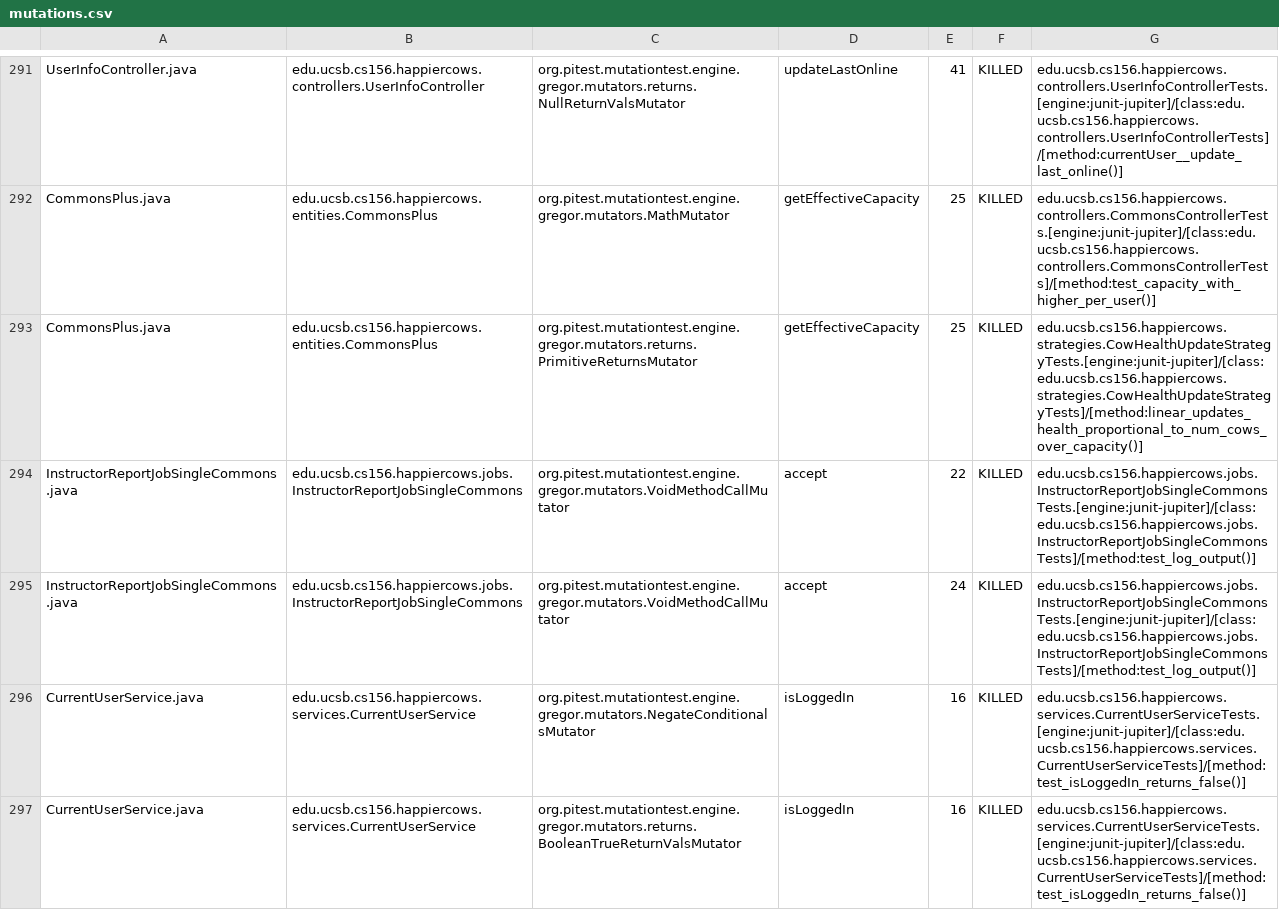
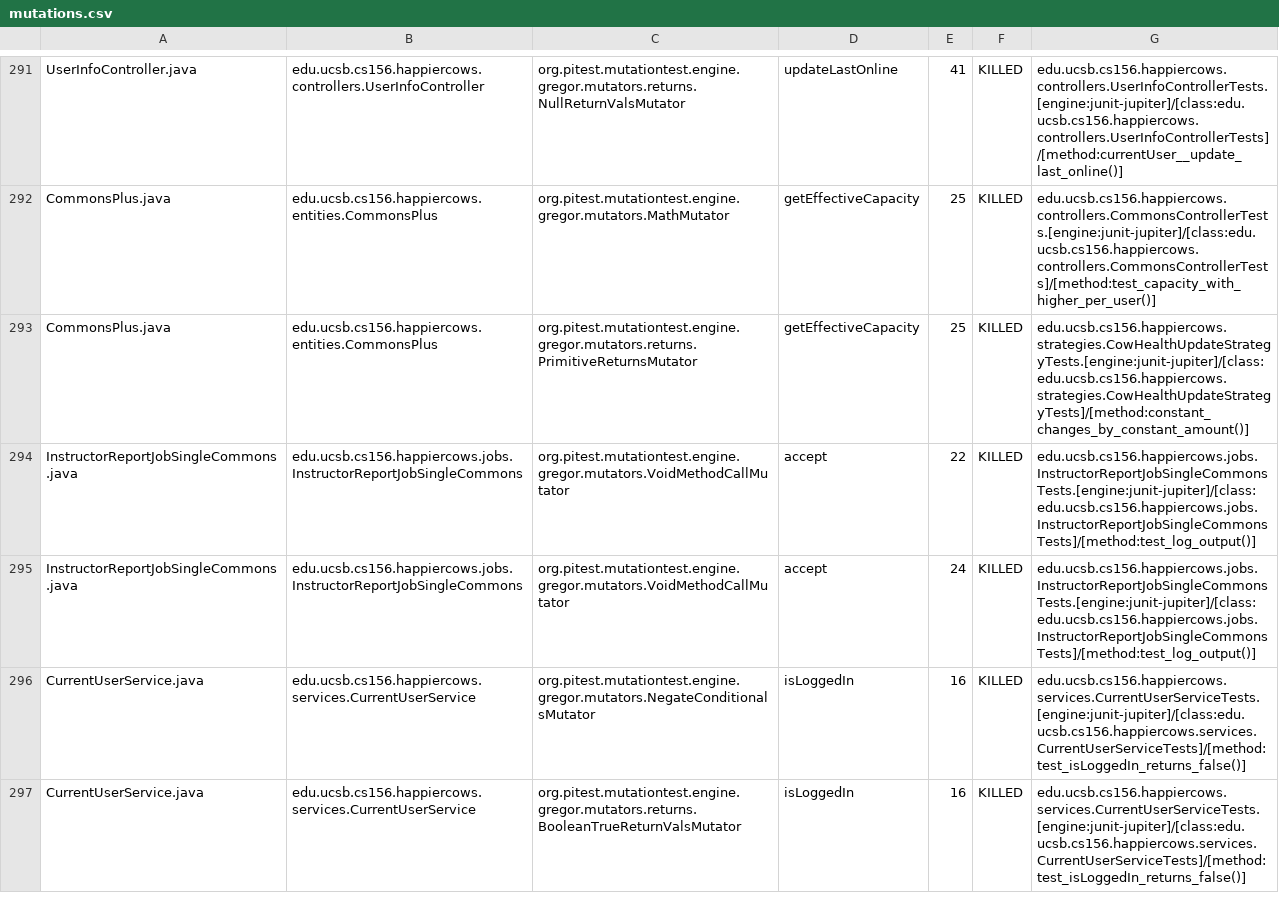
Before and after one commit to ucsb-cs156-w24/proj-happycows-w24-4pm-2, a CSV file: prs/36/pitest/mutations.csv, drawn as a sheet; only a part is shown, gaps mark what is left out; the diff covers the shown part only.

Commit message:
Deploying to gh-pages from @ ucsb-cs156-w24/proj-happy-cows-w24-4pm-2@619f258588a0ad401b61155ab5394c71c329092a 🚀

```diff
--- a/prs/36/pitest/mutations.csv
+++ b/prs/36/pitest/mutations.csv
@@ -292,3 +292,3 @@ UserInfoController.java,edu.ucsb.cs156.happiercows.controllers.UserInfoControlle
 CommonsPlus.java,edu.ucsb.cs156.happiercows.entities.CommonsPlus,org.pitest.mutationtest.engine.gregor.mutators.MathMutator,getEffectiveCapacity,25,KILLED,edu.ucsb.cs156.happiercows.controllers.CommonsControllerTests.[engine:junit-jupiter]/[class:edu.ucsb.cs156.happiercows.controllers.CommonsControllerTests]/[method:test_capacity_with_higher_per_user()]
-CommonsPlus.java,edu.ucsb.cs156.happiercows.entities.CommonsPlus,org.pitest.mutationtest.engine.gregor.mutators.returns.PrimitiveReturnsMutator,getEffectiveCapacity,25,KILLED,edu.ucsb.cs156.happiercows.strategies.CowHealthUpdateStrategyTests.[engine:junit-jupiter]/[class:edu.ucsb.cs156.happiercows.strategies.CowHealthUpdateStrategyTests]/[method:linear_updates_health_proportional_to_num_cows_over_capacity()]
+CommonsPlus.java,edu.ucsb.cs156.happiercows.entities.CommonsPlus,org.pitest.mutationtest.engine.gregor.mutators.returns.PrimitiveReturnsMutator,getEffectiveCapacity,25,KILLED,edu.ucsb.cs156.happiercows.strategies.CowHealthUpdateStrategyTests.[engine:junit-jupiter]/[class:edu.ucsb.cs156.happiercows.strategies.CowHealthUpdateStrategyTests]/[method:constant_changes_by_constant_amount()]
 InstructorReportJobSingleCommons.java,edu.ucsb.cs156.happiercows.jobs.InstructorReportJobSingleCommons,org.pitest.mutationtest.engine.gregor.mutators.VoidMethodCallMutator,accept,22,KILLED,edu.ucsb.cs156.happiercows.jobs.InstructorReportJobSingleCommonsTests.[engine:junit-jupiter]/[class:edu.ucsb.cs156.happiercows.jobs.InstructorReportJobSingleCommonsTests]/[method:test_log_output()]
```
Also changed, not shown: 31 edited cells elsewhere in this file, 47 other files.
